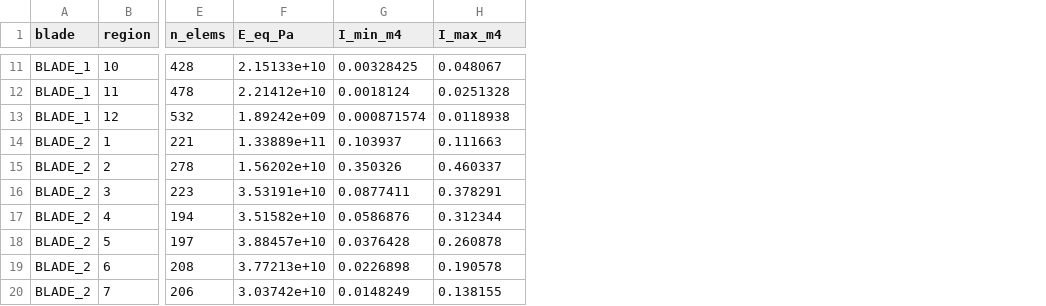
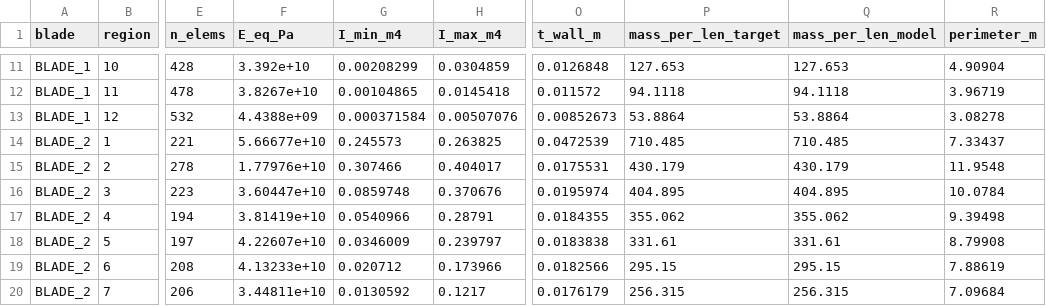
Before and after one commit to aryanghadage457-code/wind-turbine-structural-analyser, a CSV file: out/G_blade_ei.csv, drawn as a sheet; only a part is shown, gaps mark what is left out; the diff covers the shown part only; the diff names each change by its address in the sheet, - before the commit and + after, or states it on an @@ line.

```diff
--- a/out/G_blade_ei.csv
+++ b/out/G_blade_ei.csv
+column O (t_wall_m), rows 11-20: 0.0126848 | 0.011572 | 0.00852673 | 0.0472539 | 0.0175531 | 0.0195974 | 0.0184355 | 0.0183838 | 0.0182566 | 0.0176179
+column P (mass_per_len_target), rows 11-20: 127.653 | 94.1118 | 53.8864 | 710.485 | 430.179 | 404.895 | 355.062 | 331.61 | 295.15 | 256.315
+column Q (mass_per_len_model), rows 11-20: 127.653 | 94.1118 | 53.8864 | 710.485 | 430.179 | 404.895 | 355.062 | 331.61 | 295.15 | 256.315
+column R (perimeter_m), rows 11-20: 4.90904 | 3.96719 | 3.08278 | 7.33437 | 11.9548 | 10.0784 | 9.39498 | 8.79908 | 7.88619 | 7.09684
-F11 (E_eq_Pa): 2.15133e+10
+F11 (E_eq_Pa): 3.392e+10
-G11 (I_min_m4): 0.00328425
+G11 (I_min_m4): 0.00208299
-H11 (I_max_m4): 0.048067
+H11 (I_max_m4): 0.0304859
-F12 (E_eq_Pa): 2.21412e+10
+F12 (E_eq_Pa): 3.8267e+10
-G12 (I_min_m4): 0.0018124
+G12 (I_min_m4): 0.00104865
-H12 (I_max_m4): 0.0251328
+H12 (I_max_m4): 0.0145418
-F13 (E_eq_Pa): 1.89242e+09
+F13 (E_eq_Pa): 4.4388e+09
-G13 (I_min_m4): 0.000871574
+G13 (I_min_m4): 0.000371584
-H13 (I_max_m4): 0.0118938
+H13 (I_max_m4): 0.00507076
-F14 (E_eq_Pa): 1.33889e+11
+F14 (E_eq_Pa): 5.66677e+10
-G14 (I_min_m4): 0.103937
+G14 (I_min_m4): 0.245573
-H14 (I_max_m4): 0.111663
+H14 (I_max_m4): 0.263825
-F15 (E_eq_Pa): 1.56202e+10
+F15 (E_eq_Pa): 1.77976e+10
-G15 (I_min_m4): 0.350326
+G15 (I_min_m4): 0.307466
-H15 (I_max_m4): 0.460337
+H15 (I_max_m4): 0.404017
-F16 (E_eq_Pa): 3.53191e+10
+F16 (E_eq_Pa): 3.60447e+10
-G16 (I_min_m4): 0.0877411
+G16 (I_min_m4): 0.0859748
-H16 (I_max_m4): 0.378291
+H16 (I_max_m4): 0.370676
-F17 (E_eq_Pa): 3.51582e+10
+F17 (E_eq_Pa): 3.81419e+10
-G17 (I_min_m4): 0.0586876
+G17 (I_min_m4): 0.0540966
-H17 (I_max_m4): 0.312344
+H17 (I_max_m4): 0.28791
-F18 (E_eq_Pa): 3.88457e+10
+F18 (E_eq_Pa): 4.22607e+10
-G18 (I_min_m4): 0.0376428
+G18 (I_min_m4): 0.0346009
-H18 (I_max_m4): 0.260878
+H18 (I_max_m4): 0.239797
-F19 (E_eq_Pa): 3.77213e+10
+F19 (E_eq_Pa): 4.13233e+10
-G19 (I_min_m4): 0.0226898
+G19 (I_min_m4): 0.020712
-H19 (I_max_m4): 0.190578
+H19 (I_max_m4): 0.173966
-F20 (E_eq_Pa): 3.03742e+10
+F20 (E_eq_Pa): 3.44811e+10
-G20 (I_min_m4): 0.0148249
+G20 (I_min_m4): 0.0130592
-H20 (I_max_m4): 0.138155
+H20 (I_max_m4): 0.1217
```
Also changed, not shown: 78 edited cells elsewhere in this file, out/W_blade_ei.csv, 16 other files.
